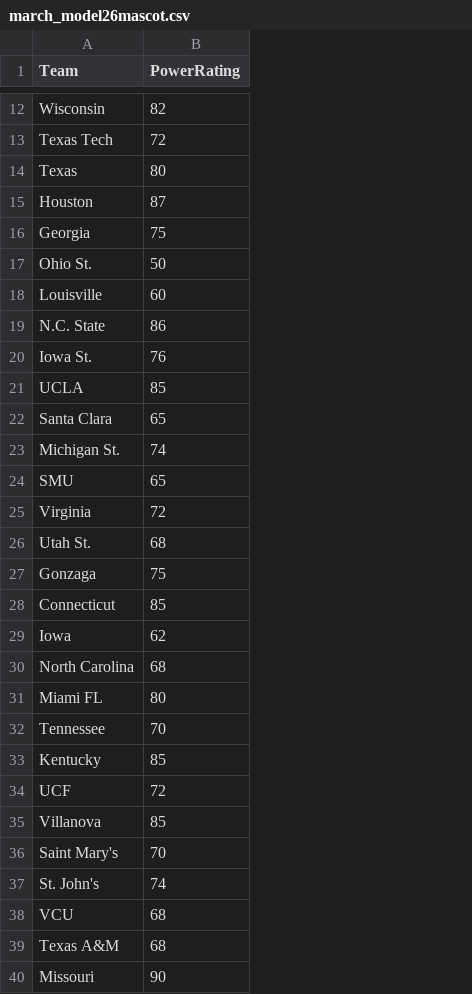
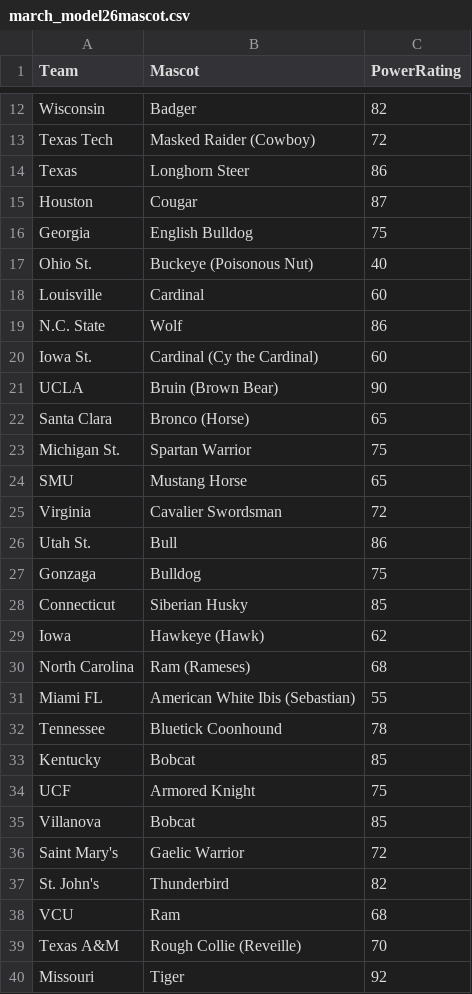
Before and after one commit to Parkival99/MarchMadness, a CSV file: march_model26mascot.csv, drawn as a sheet; only a part is shown, gaps mark what is left out; addresses are those after the commit; the diff covers the shown part only; the diff names each change by its address in the sheet, - before the commit and + after, or states it on an @@ line.

Commit message:
Add files via upload

```diff
--- a/march_model26mascot.csv
+++ b/march_model26mascot.csv
+column B (Mascot), rows 12-40: Badger | Masked Raider (Cowboy) | Longhorn Steer | Cougar | English Bulldog | Buckeye (Poisonous Nut) | Cardinal | Wolf | Cardinal (Cy the Cardinal) | Bruin (Brown Bear) | Bronco (Horse) | Spartan Warrior | Mustang Horse | Cavalier Swordsman | Bull | Bulldog | Siberian Husky | Hawkeye (Hawk) | Ram (Rameses) | American White Ibis (Sebastian) | Bluetick Coonhound | Bobcat | Armored Knight | Bobcat | Gaelic Warrior | Thunderbird | Ram | Rough Collie (Reveille) | Tiger
-C14 (PowerRating): 80
+C14 (PowerRating): 86
-C17 (PowerRating): 50
+C17 (PowerRating): 40
-C20 (PowerRating): 76
+C20 (PowerRating): 60
-C21 (PowerRating): 85
+C21 (PowerRating): 90
-C23 (PowerRating): 74
+C23 (PowerRating): 75
-C26 (PowerRating): 68
+C26 (PowerRating): 86
-C31 (PowerRating): 80
+C31 (PowerRating): 55
-C32 (PowerRating): 70
+C32 (PowerRating): 78
-C34 (PowerRating): 72
+C34 (PowerRating): 75
-C36 (PowerRating): 70
+C36 (PowerRating): 72
-C37 (PowerRating): 74
+C37 (PowerRating): 82
-C39 (PowerRating): 68
+C39 (PowerRating): 70
-C40 (PowerRating): 90
+C40 (PowerRating): 92
```
Also changed, not shown: 26 edited cells elsewhere in this file.
